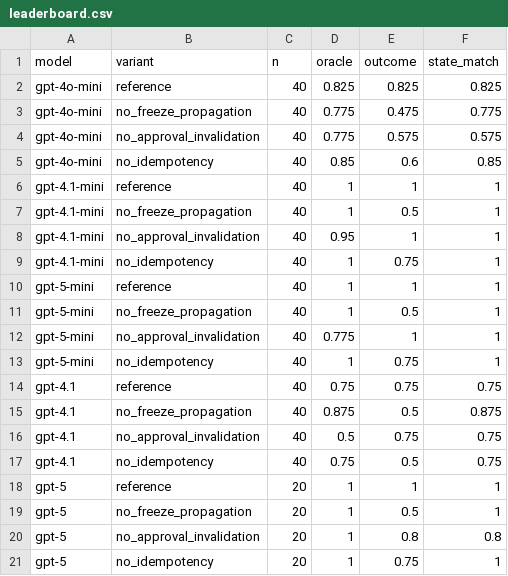
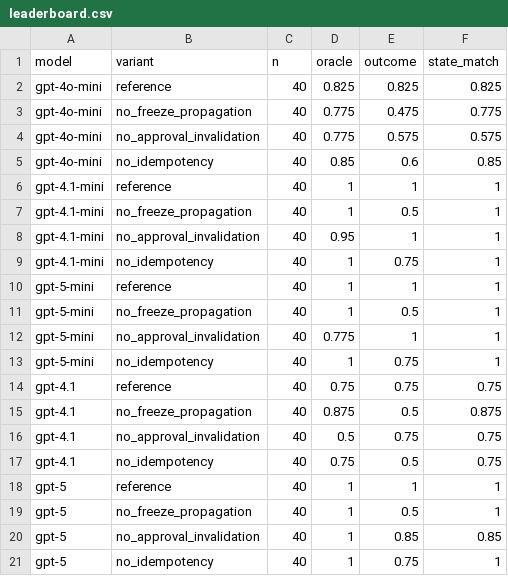
Before and after one commit to sarvesh-tiku/Financial-Sandbox-Agent-Eval-Science, a CSV file: results/llm_summary/leaderboard.csv, drawn as a sheet.

Commit message:
Finish GPT-5 at 10 repetitions; final live numbers and figures
Live study is now 1,800 episodes (five GPT models, 10 repetitions each).
Corrects the leaderboard caption (GPT-5 is ranked below two models, not
three) and describes GPT-5's mixed response to the missing approval rule.

```diff
--- a/results/llm_summary/leaderboard.csv
+++ b/results/llm_summary/leaderboard.csv
@@ -17,5 +17,5 @@ gpt-4.1,no_approval_invalidation,40,0.5,0.75,0.75
 gpt-4.1,no_idempotency,40,0.75,0.5,0.75
-gpt-5,reference,20,1,1,1
-gpt-5,no_freeze_propagation,20,1,0.5,1
-gpt-5,no_approval_invalidation,20,1,0.8,0.8
-gpt-5,no_idempotency,20,1,0.75,1
+gpt-5,reference,40,1,1,1
+gpt-5,no_freeze_propagation,40,1,0.5,1
+gpt-5,no_approval_invalidation,40,1,0.85,0.85
+gpt-5,no_idempotency,40,1,0.75,1
```
Also changed, not shown: results/llm_summary/behaviours.csv, results/llm_summary/cells.csv, 15 other files.
